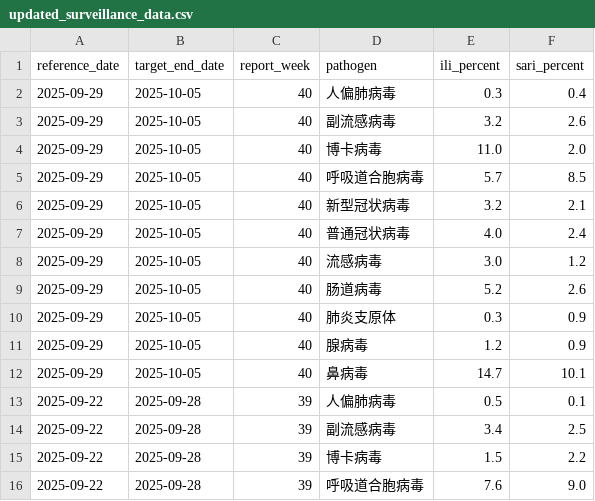
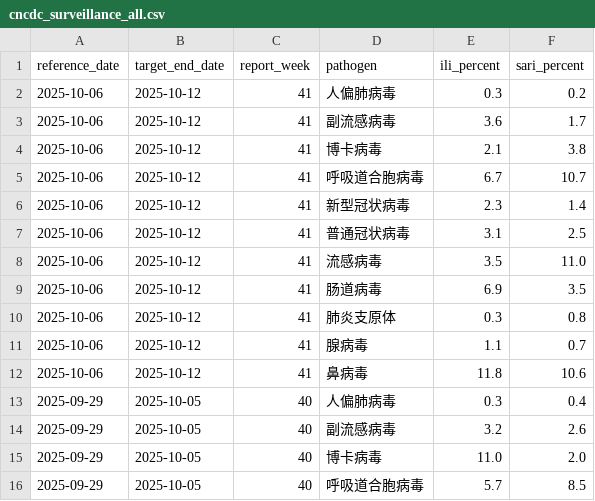
Before and after one commit to dailypartita/cn_cdc_crawl, a CSV file: data/cncdc_surveillance_all.csv (was data/updated_surveillance_data.csv), drawn as a sheet; only a part is shown; the shorter side is filled out with more unchanged rows.

```diff
--- a/data/updated_surveillance_data.csv
+++ b/data/cncdc_surveillance_all.csv
@@ -1,2 +1,13 @@
 reference_date,target_end_date,report_week,pathogen,ili_percent,sari_percent
+2025-10-06,2025-10-12,41,人偏肺病毒,0.3,0.2
+2025-10-06,2025-10-12,41,副流感病毒,3.6,1.7
+2025-10-06,2025-10-12,41,博卡病毒,2.1,3.8
+2025-10-06,2025-10-12,41,呼吸道合胞病毒,6.7,10.7
+2025-10-06,2025-10-12,41,新型冠状病毒,2.3,1.4
+2025-10-06,2025-10-12,41,普通冠状病毒,3.1,2.5
+2025-10-06,2025-10-12,41,流感病毒,3.5,11.0
+2025-10-06,2025-10-12,41,肠道病毒,6.9,3.5
+2025-10-06,2025-10-12,41,肺炎支原体,0.3,0.8
+2025-10-06,2025-10-12,41,腺病毒,1.1,0.7
+2025-10-06,2025-10-12,41,鼻病毒,11.8,10.6
 2025-09-29,2025-10-05,40,人偏肺病毒,0.3,0.4
```
Also changed, not shown: data/cncdc_surveillance_covid19.csv, 13 other files.
